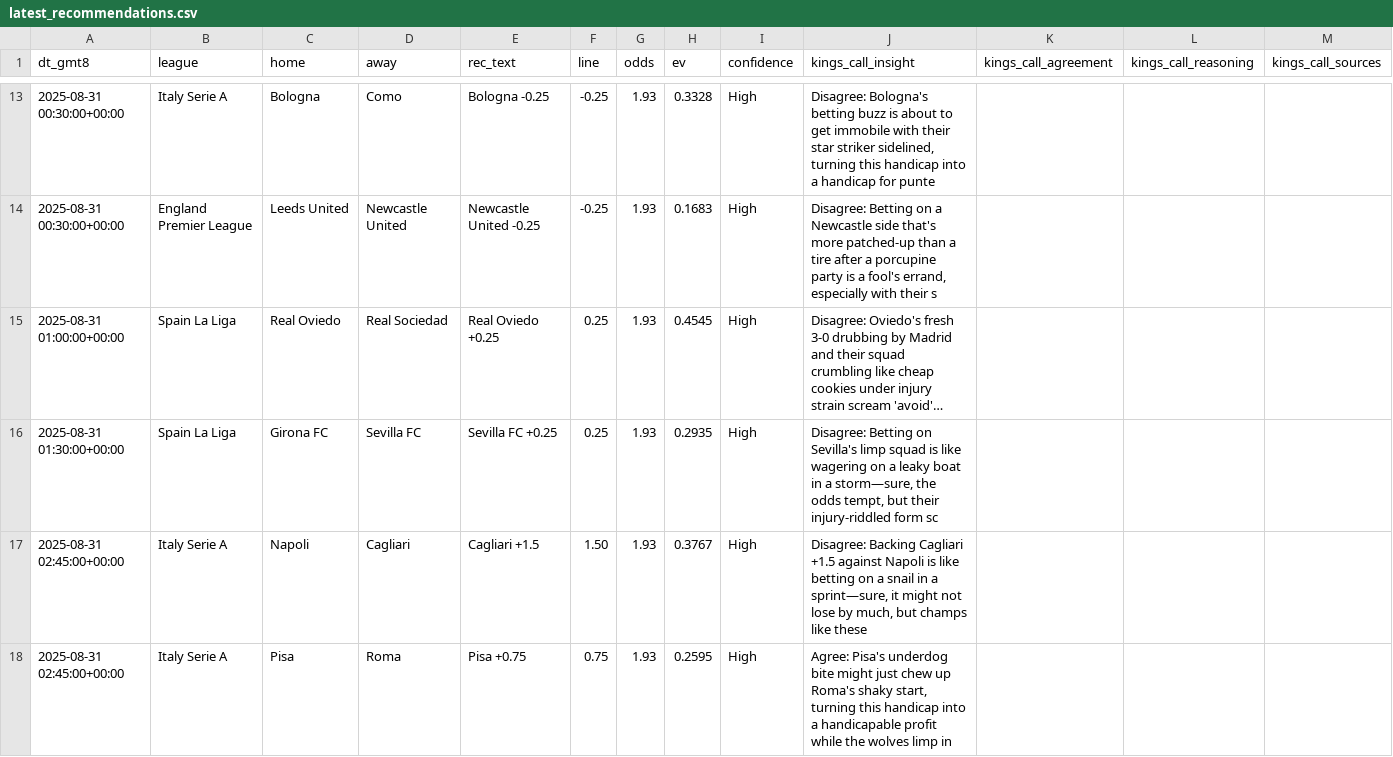
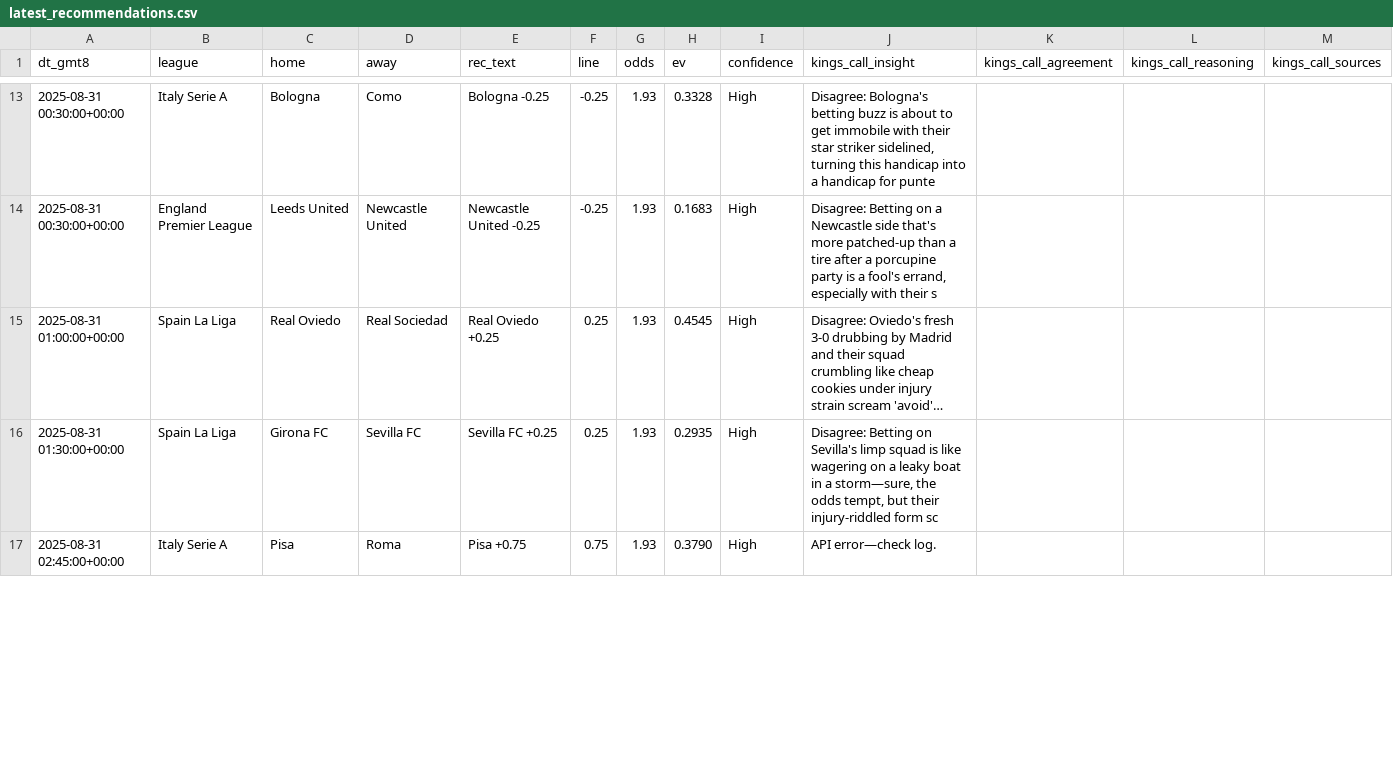
Before and after one commit to pythonchan8888/GBM, a CSV file: site/latest_recommendations.csv, drawn as a sheet; only a part is shown, gaps mark what is left out; long unchanged cells end in …; the diff covers the shown part only.

```diff
--- a/site/latest_recommendations.csv
+++ b/site/latest_recommendations.csv
@@ -16,3 +16,2 @@ dt_gmt8,league,home,away,rec_text,line,odds,ev,confidence,kings_call_insight,kin
 2025-08-31 01:30:00+00:00,Spain La Liga,Girona FC,Sevilla FC,Sevilla FC +0.25,0.25,1.93,0.2935,High,"Disagree: Betting on Sevilla's limp squad is like wagering on a leaky boat in a storm—sure, the odds tempt, but their injury-riddled form sc",,,
-2025-08-31 02:45:00+00:00,Italy Serie A,Napoli,Cagliari,Cagliari +1.5,1.50,1.93,0.3767,High,"Disagree: Backing Cagliari +1.5 against Napoli is like betting on a snail in a sprint—sure, it might not lose by much, but champs like these",,,
-2025-08-31 02:45:00+00:00,Italy Serie A,Pisa,Roma,Pisa +0.75,0.75,1.93,0.2595,High,"Agree: Pisa's underdog bite might just chew up Roma's shaky start, turning this handicap into a handicapable profit while the wolves limp in",,,
+2025-08-31 02:45:00+00:00,Italy Serie A,Pisa,Roma,Pisa +0.75,0.75,1.93,0.3790,High,API error—check log.,,,
```
Also changed, not shown: 1 added row and 3 edited cells elsewhere in this file, site/bankroll_series_90d.csv, site/kings_call_debug.csv, 15 other files.
